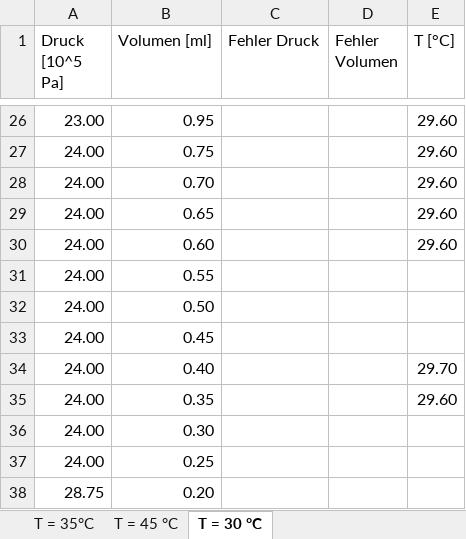
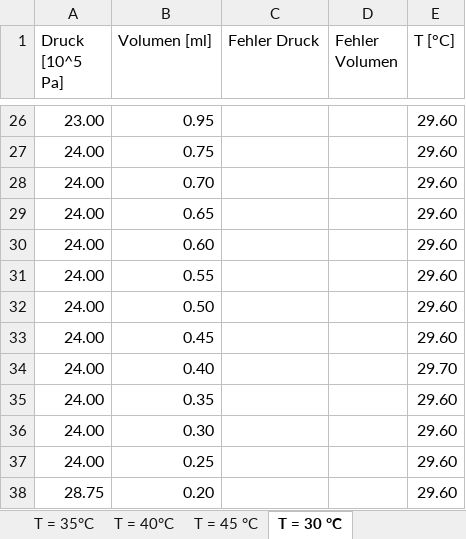
Before and after one commit to Bonsai-Tr33/C-Praktikum, an Excel workbook: 31/Data/Datasheet.xlsx, sheet T = 30 °C, drawn as a sheet; only a part is shown, gaps mark what is left out; values as stored, in another font and other column widths than the file's, no borders; charts and pictures not drawn; the diff names each change by its address in the sheet, - before the commit and + after, or states it on an @@ line.

```diff
--- a/31/Data/Datasheet.xlsx (sheet T = 30 °C)
+++ b/31/Data/Datasheet.xlsx (sheet T = 30 °C)
+sheet tab: T = 40°C
-E31:E33 (T [°C]): (empty)
+E31:E33 (T [°C]): 29.60
-E36:E38 (T [°C]): (empty)
+E36:E38 (T [°C]): 29.60
```
Also changed, not shown: sheet T = 35°C, sheet T = 45 °C, other sheet tabs, charts or pictures, 3 other files.
